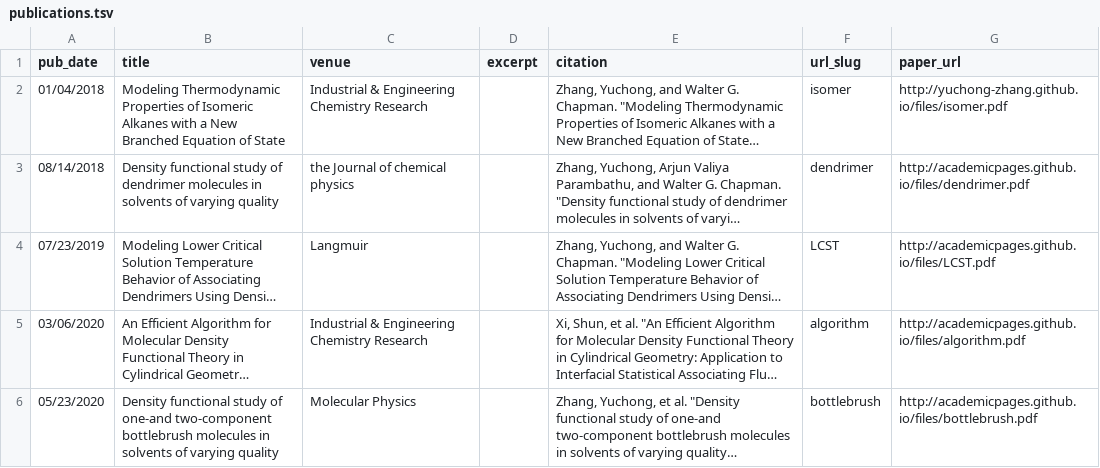
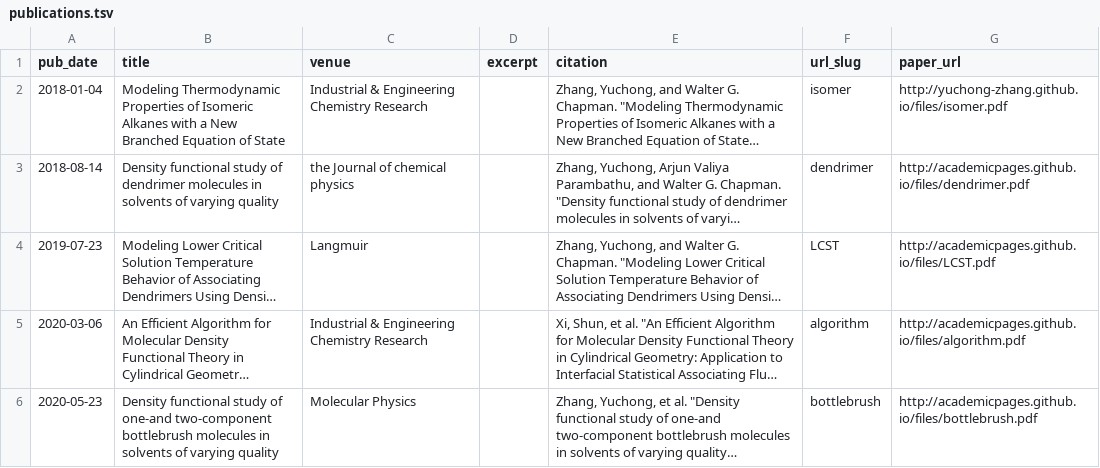
Before and after one commit to yuchong-zhang/yuchong-zhang.github.io, a TSV file: markdown_generator/publications.tsv, drawn as a sheet; long unchanged cells end in …; the diff names each change by its address in the sheet, - before the commit and + after, or states it on an @@ line.

Commit message:
change date format again

```diff
--- a/markdown_generator/publications.tsv
+++ b/markdown_generator/publications.tsv
-A2 (pub_date): 01/04/2018
+A2 (pub_date): 2018-01-04
-A3 (pub_date): 08/14/2018
+A3 (pub_date): 2018-08-14
-A4 (pub_date): 07/23/2019
+A4 (pub_date): 2019-07-23
-A5 (pub_date): 03/06/2020
+A5 (pub_date): 2020-03-06
-A6 (pub_date): 05/23/2020
+A6 (pub_date): 2020-05-23
```
Also changed, not shown: 5 other files.
